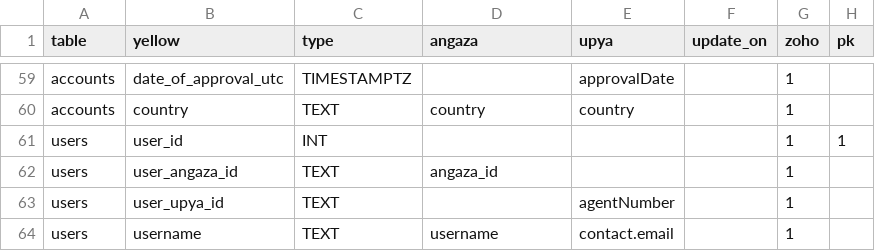
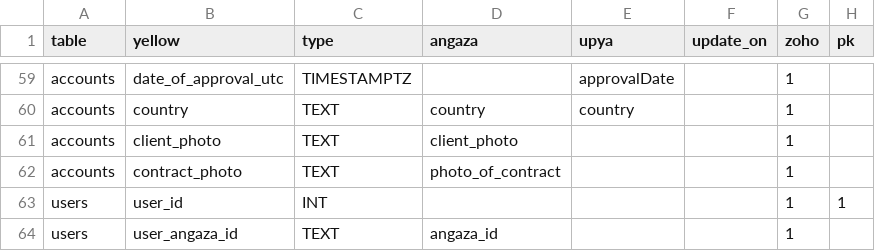
Before and after one commit to yellow-solar/sync, a CSV file: syncmappings.csv, drawn as a sheet; only a part is shown, gaps mark what is left out; the shorter side is filled out with more unchanged rows; the diff names each change by its address in the sheet, - before the commit and + after, or states it on an @@ line.

Commit message:
accounts photo columns

```diff
--- a/syncmappings.csv
+++ b/syncmappings.csv
+row 61: accounts | client_photo | TEXT | client_photo |  |  | 1
+row 62: accounts | contract_photo | TEXT | photo_of_contract |  |  | 1
```
